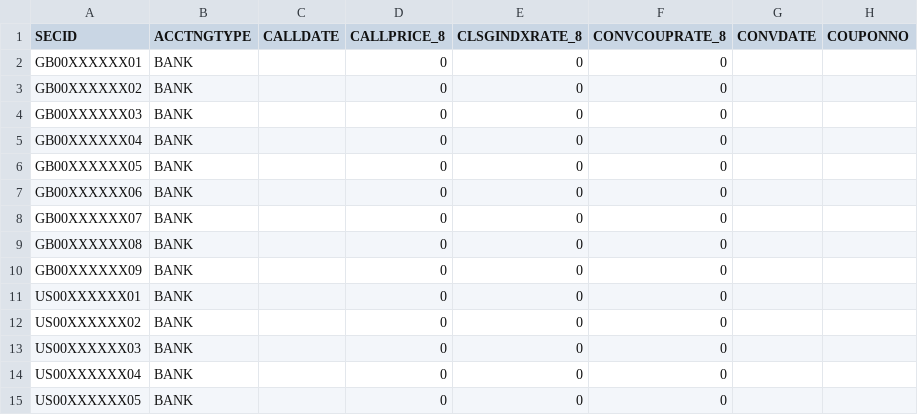
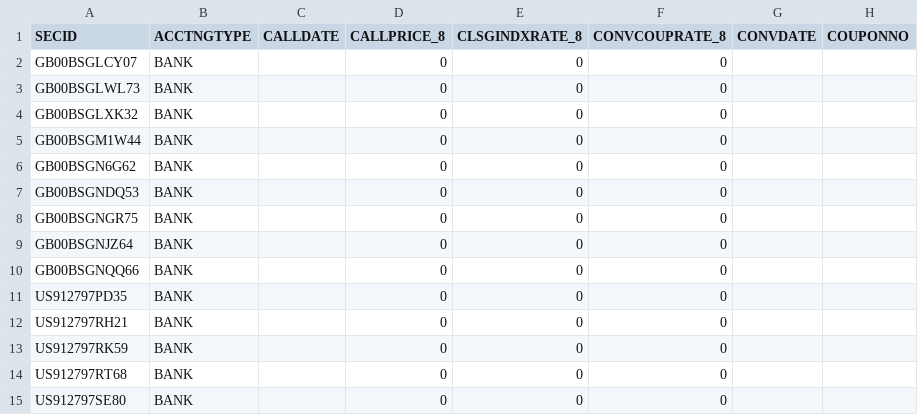
Before and after one commit to stuartandrewsimpson-ctrl/databricks_demo, a CSV file: data_anon/instrument_static.csv, drawn as a sheet; only a part is shown; the diff names each change by its address in the sheet, - before the commit and + after, or states it on an @@ line.

```diff
--- a/data_anon/instrument_static.csv
+++ b/data_anon/instrument_static.csv
-A2 (SECID): GB00XXXXXX01
+A2 (SECID): GB00BSGLCY07
-A3 (SECID): GB00XXXXXX02
+A3 (SECID): GB00BSGLWL73
-A4 (SECID): GB00XXXXXX03
+A4 (SECID): GB00BSGLXK32
-A5 (SECID): GB00XXXXXX04
+A5 (SECID): GB00BSGM1W44
-A6 (SECID): GB00XXXXXX05
+A6 (SECID): GB00BSGN6G62
-A7 (SECID): GB00XXXXXX06
+A7 (SECID): GB00BSGNDQ53
-A8 (SECID): GB00XXXXXX07
+A8 (SECID): GB00BSGNGR75
-A9 (SECID): GB00XXXXXX08
+A9 (SECID): GB00BSGNJZ64
-A10 (SECID): GB00XXXXXX09
+A10 (SECID): GB00BSGNQQ66
-A11 (SECID): US00XXXXXX01
+A11 (SECID): US912797PD35
-A12 (SECID): US00XXXXXX02
+A12 (SECID): US912797RH21
-A13 (SECID): US00XXXXXX03
+A13 (SECID): US912797RK59
-A14 (SECID): US00XXXXXX04
+A14 (SECID): US912797RT68
-A15 (SECID): US00XXXXXX05
+A15 (SECID): US912797SE80
```
Also changed, not shown: data_anon/issuer_static.csv.
